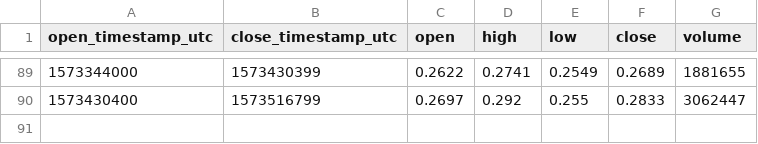
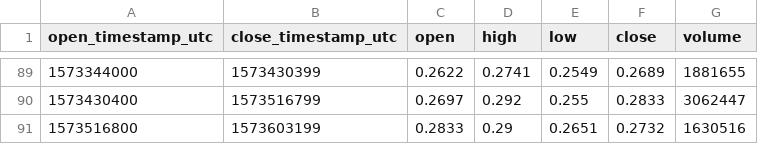
Before and after one commit to cryptobigbro/coinbasepro-ALGO-USD, a CSV file: coinbasepro-ALGO-USD-1d.csv, drawn as a sheet; only a part is shown, gaps mark what is left out.

```diff
--- a/coinbasepro-ALGO-USD-1d.csv
+++ b/coinbasepro-ALGO-USD-1d.csv
@@ -90 +90,2 @@ open_timestamp_utc,close_timestamp_utc,open,high,low,close,volume
 1573430400,1573516799,0.2697,0.292,0.255,0.2833,3062447
+1573516800,1573603199,0.2833,0.29,0.2651,0.2732,1630516
```
Also changed, not shown: coinbasepro-ALGO-USD-1h.csv, 1 other file.
